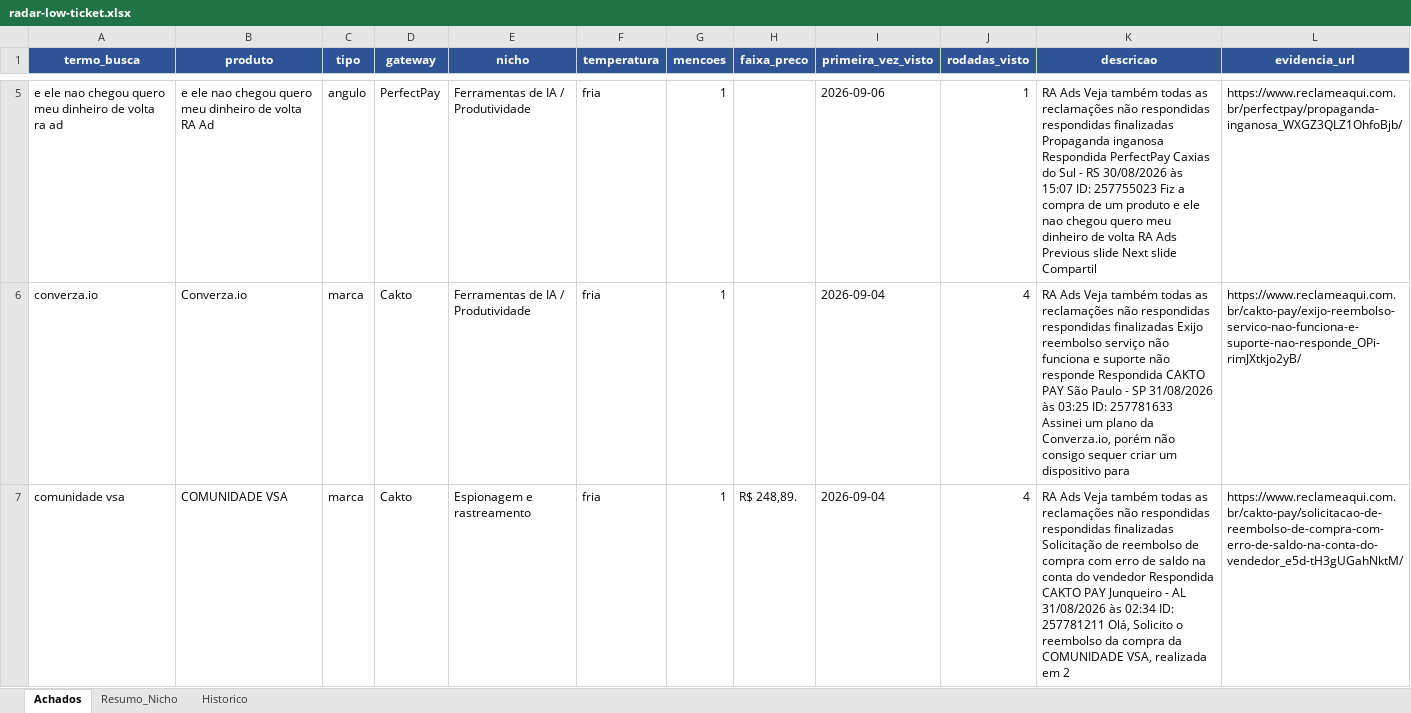
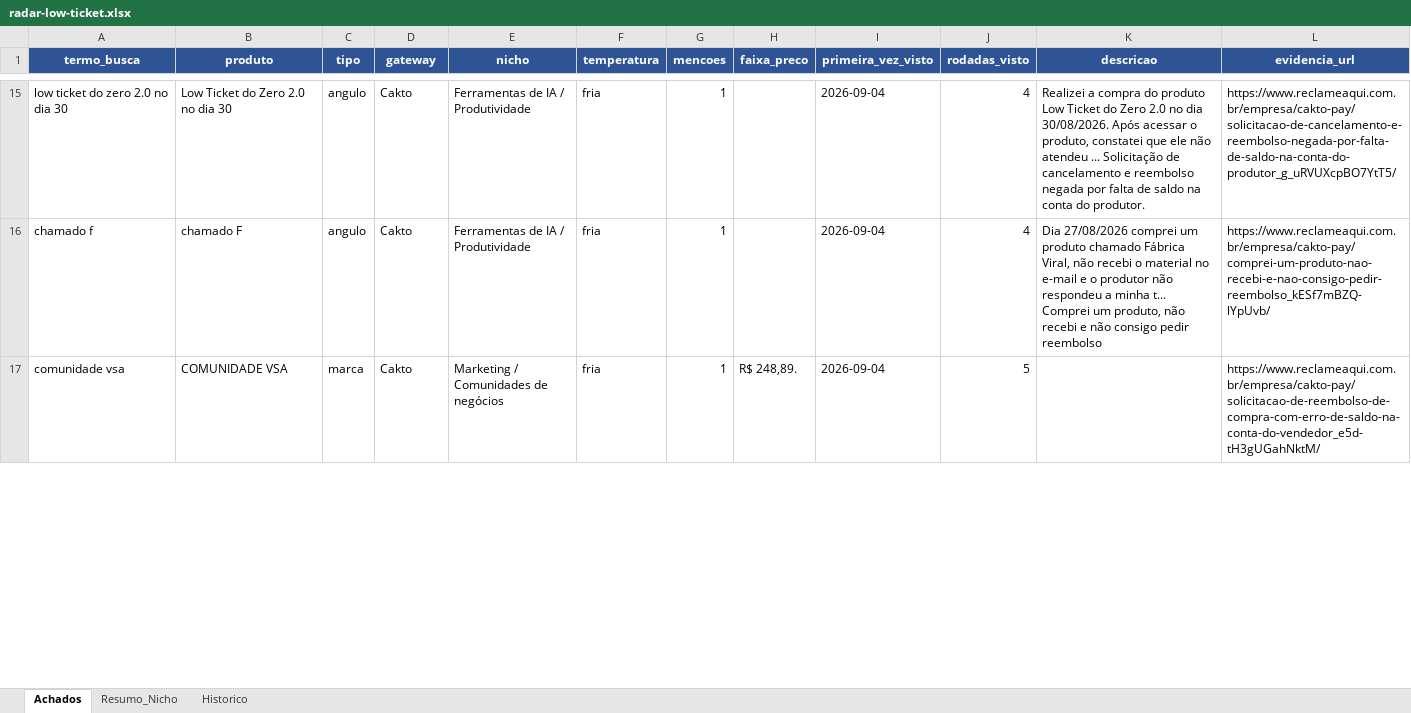
Before and after one commit to LucasRobs/lowticketswiki, an Excel workbook: Radar/radar-low-ticket.xlsx, sheet Achados, drawn as a sheet; only a part is shown, gaps mark what is left out; values as stored, in another font and other column widths than the file's, no borders; addresses are those after the commit; the diff covers the shown part only; the diff names each change by its address in the sheet, - before the commit and + after, or states it on an @@ line.

```diff
--- a/Radar/radar-low-ticket.xlsx (sheet Achados)
+++ b/Radar/radar-low-ticket.xlsx (sheet Achados)
-A15 (termo_busca): e ele nao chegou quero meu dinheiro de volta ra ad
+A15 (termo_busca): low ticket do zero 2.0 no dia 30
-B15 (produto): e ele nao chegou quero meu dinheiro de volta RA Ad
+B15 (produto): Low Ticket do Zero 2.0 no dia 30
-D15 (gateway): PerfectPay
+D15 (gateway): Cakto
-I15 (primeira_vez_visto): 2026-09-06
+I15 (primeira_vez_visto): 2026-09-04
-J15 (rodadas_visto): 1
+J15 (rodadas_visto): 4
-K15 (descricao): RA Ads Veja também todas as reclamações não respondidas respondidas finalizadas Propaganda inganosa Respondida PerfectPay Caxias do Sul - RS 30/08/2026 às 15:07 ID: 257755023 Fiz a compra de um produto e ele nao chegou quero meu dinheiro de volta RA Ads Previous slide Next slide Compartil
+K15 (descricao): Realizei a compra do produto Low Ticket do Zero 2.0 no dia 30/08/2026. Após acessar o produto, constatei que ele não atendeu ... Solicitação de cancelamento e reembolso negada por falta de saldo na conta do produtor.
-L15 (evidencia_url): https://www.reclameaqui.com.br/perfectpay/propaganda-inganosa_WXGZ3QLZ1OhfoBjb/
+L15 (evidencia_url): https://www.reclameaqui.com.br/empresa/cakto-pay/solicitacao-de-cancelamento-e-reembolso-negada-por-falta-de-saldo-na-conta-do-produtor_g_uRVUXcpBO7YtT5/
-A16 (termo_busca): converza.io
+A16 (termo_busca): chamado f
-B16 (produto): Converza.io
+B16 (produto): chamado F
-C16 (tipo): marca
+C16 (tipo): angulo
-K16 (descricao): RA Ads Veja também todas as reclamações não respondidas respondidas finalizadas Exijo reembolso serviço não funciona e suporte não responde Respondida CAKTO PAY São Paulo - SP 31/08/2026 às 03:25 ID: 257781633 Assinei um plano da Converza.io, porém não consigo sequer criar um dispositivo para
+K16 (descricao): Dia 27/08/2026 comprei um produto chamado Fábrica Viral, não recebi o material no e-mail e o produtor não respondeu a minha t... Comprei um produto, não recebi e não consigo pedir reembolso
-L16 (evidencia_url): https://www.reclameaqui.com.br/cakto-pay/exijo-reembolso-servico-nao-funciona-e-suporte-nao-responde_OPi-rimJXtkjo2yB/
+L16 (evidencia_url): https://www.reclameaqui.com.br/empresa/cakto-pay/comprei-um-produto-nao-recebi-e-nao-consigo-pedir-reembolso_kESf7mBZQ-lYpUvb/
-E17 (nicho): Espionagem e rastreamento
+E17 (nicho): Marketing / Comunidades de negócios
-J17 (rodadas_visto): 4
+J17 (rodadas_visto): 5
-K17 (descricao): RA Ads Veja também todas as reclamações não respondidas respondidas finalizadas Solicitação de reembolso de compra com erro de saldo na conta do vendedor Respondida CAKTO PAY Junqueiro - AL 31/08/2026 às 02:34 ID: 257781211 Olá, Solicito o reembolso da compra da COMUNIDADE VSA, realizada em 2
+K17 (descricao): (empty)
-L17 (evidencia_url): https://www.reclameaqui.com.br/cakto-pay/solicitacao-de-reembolso-de-compra-com-erro-de-saldo-na-conta-do-vendedor_e5d-tH3gUGahNktM/
+L17 (evidencia_url): https://www.reclameaqui.com.br/empresa/cakto-pay/solicitacao-de-reembolso-de-compra-com-erro-de-saldo-na-conta-do-vendedor_e5d-tH3gUGahNktM/
```
Also changed, not shown: 105 added rows, 2 removed rows and 25 edited cells elsewhere in this sheet, sheet Resumo_Nicho, sheet Historico, 12 other files.
